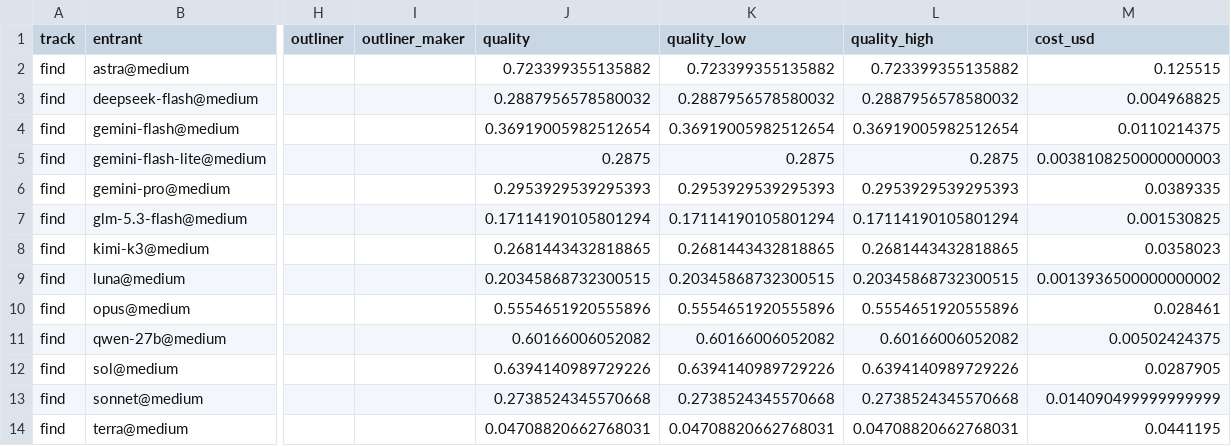
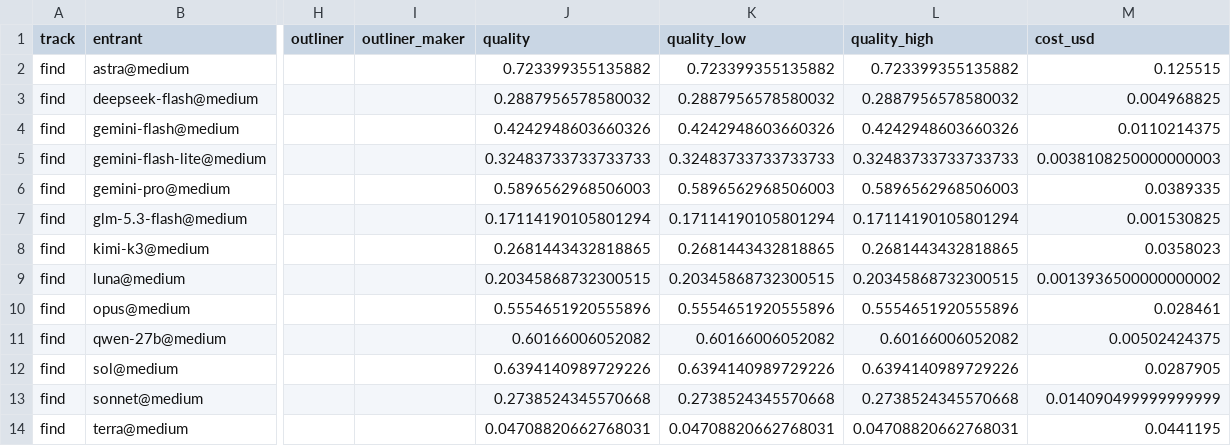
Before and after one commit to lillyguisnet/segbench, a CSV file: charts/point-pilot-editorial/language-models/points.csv, drawn as a sheet; only a part is shown, gaps mark what is left out; the diff names each change by its address in the sheet, - before the commit and + after, or states it on an @@ line.

```diff
--- a/charts/point-pilot-editorial/language-models/points.csv
+++ b/charts/point-pilot-editorial/language-models/points.csv
-J4 (quality): 0.36919005982512654
+J4 (quality): 0.4242948603660326
-K4 (quality_low): 0.36919005982512654
+K4 (quality_low): 0.4242948603660326
-L4 (quality_high): 0.36919005982512654
+L4 (quality_high): 0.4242948603660326
-J5 (quality): 0.2875
+J5 (quality): 0.32483733733733733
-K5 (quality_low): 0.2875
+K5 (quality_low): 0.32483733733733733
-L5 (quality_high): 0.2875
+L5 (quality_high): 0.32483733733733733
-J6 (quality): 0.2953929539295393
+J6 (quality): 0.5896562968506003
-K6 (quality_low): 0.2953929539295393
+K6 (quality_low): 0.5896562968506003
-L6 (quality_high): 0.2953929539295393
+L6 (quality_high): 0.5896562968506003
```
Also changed, not shown: charts/point-pilot-editorial/with-specialists/points.csv, 34 other files.
